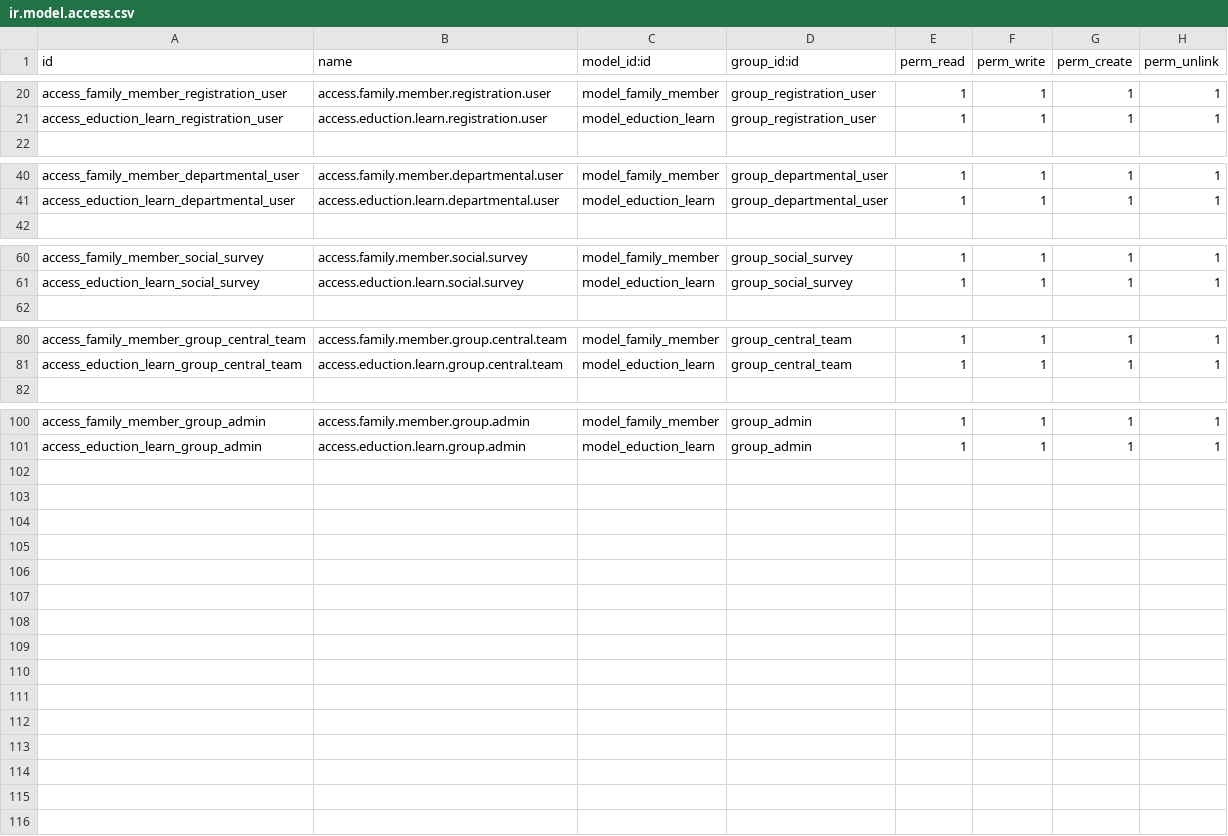
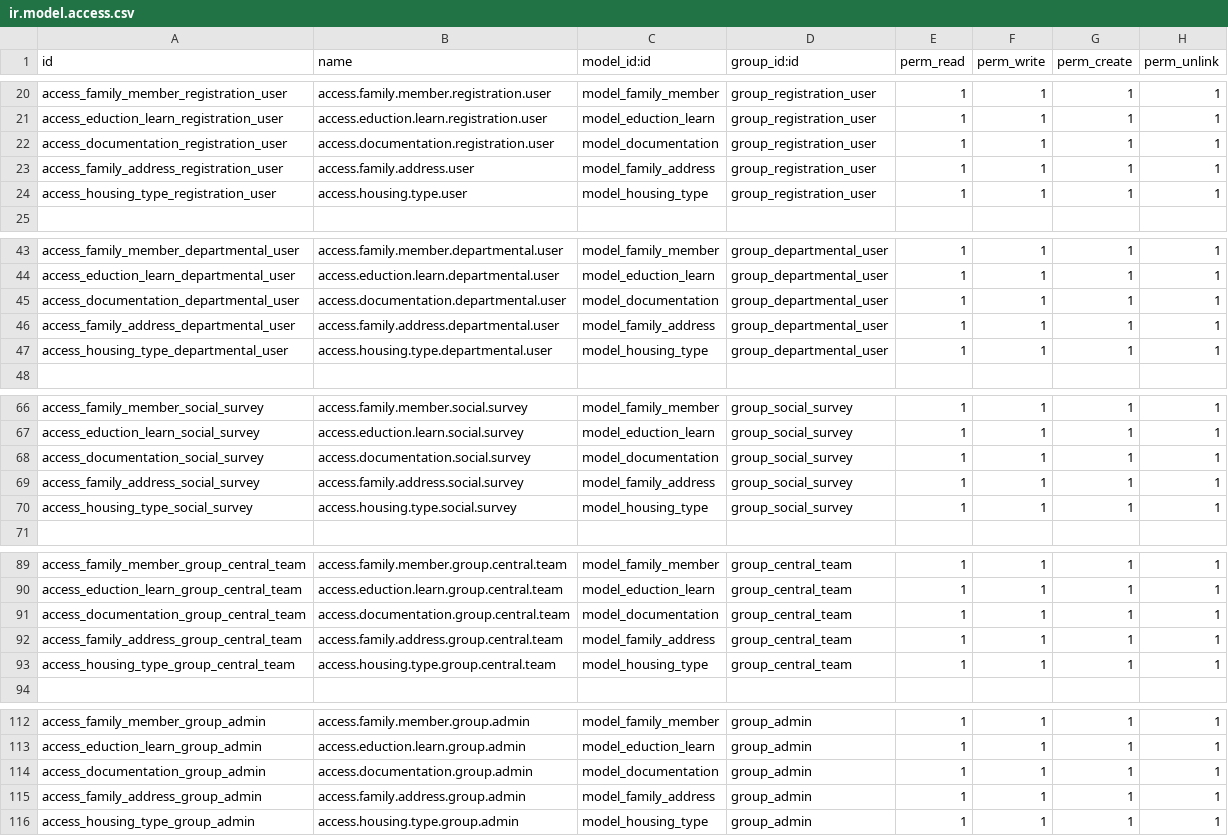
Before and after one commit to eman000tahaz/girls_erp, a CSV file: custom-addons/zakat/security/ir.model.access.csv, drawn as a sheet; only a part is shown, gaps mark what is left out; the diff names each change by its address in the sheet, - before the commit and + after, or states it on an @@ line.

Commit message:
add security for new models

```diff
--- a/custom-addons/zakat/security/ir.model.access.csv
+++ b/custom-addons/zakat/security/ir.model.access.csv
+row 22: access_documentation_registration_user | access.documentation.registration.user | model_documentation | group_registration_user | 1 | 1 | 1 | 1
+row 23: access_family_address_registration_user | access.family.address.user | model_family_address | group_registration_user | 1 | 1 | 1 | 1
+row 24: access_housing_type_registration_user | access.housing.type.user | model_housing_type | group_registration_user | 1 | 1 | 1 | 1
+row 45: access_documentation_departmental_user | access.documentation.departmental.user | model_documentation | group_departmental_user | 1 | 1 | 1 | 1
+row 46: access_family_address_departmental_user | access.family.address.departmental.user | model_family_address | group_departmental_user | 1 | 1 | 1 | 1
+row 47: access_housing_type_departmental_user | access.housing.type.departmental.user | model_housing_type | group_departmental_user | 1 | 1 | 1 | 1
+row 68: access_documentation_social_survey | access.documentation.social.survey | model_documentation | group_social_survey | 1 | 1 | 1 | 1
+row 69: access_family_address_social_survey | access.family.address.social.survey | model_family_address | group_social_survey | 1 | 1 | 1 | 1
+row 70: access_housing_type_social_survey | access.housing.type.social.survey | model_housing_type | group_social_survey | 1 | 1 | 1 | 1
+row 91: access_documentation_group_central_team | access.documentation.group.central.team | model_documentation | group_central_team | 1 | 1 | 1 | 1
+row 92: access_family_address_group_central_team | access.family.address.group.central.team | model_family_address | group_central_team | 1 | 1 | 1 | 1
+row 93: access_housing_type_group_central_team | access.housing.type.group.central.team | model_housing_type | group_central_team | 1 | 1 | 1 | 1
+row 114: access_documentation_group_admin | access.documentation.group.admin | model_documentation | group_admin | 1 | 1 | 1 | 1
+row 115: access_family_address_group_admin | access.family.address.group.admin | model_family_address | group_admin | 1 | 1 | 1 | 1
+row 116: access_housing_type_group_admin | access.housing.type.group.admin | model_housing_type | group_admin | 1 | 1 | 1 | 1
```
